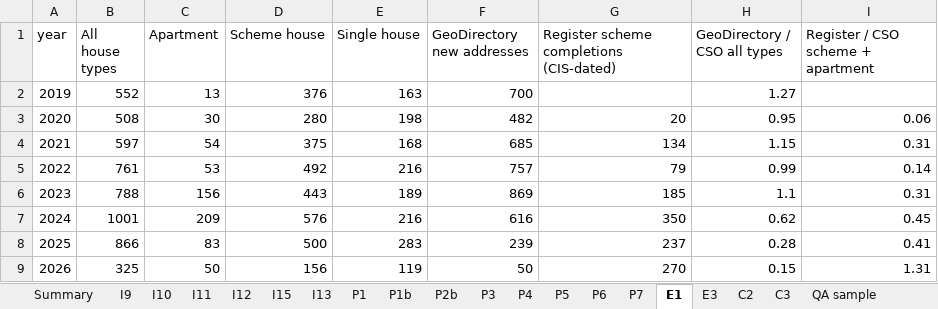
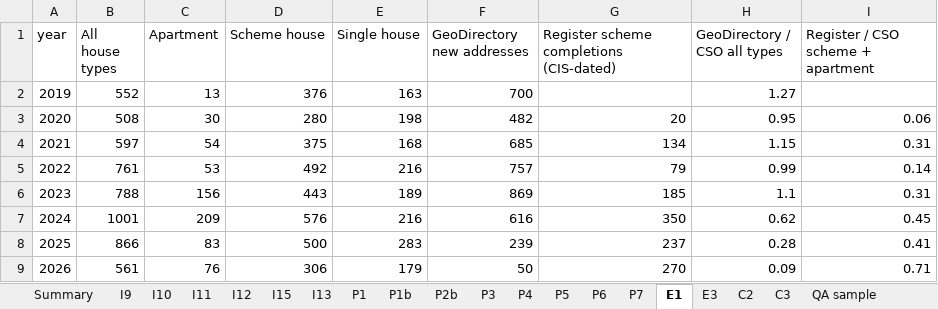
Before and after one commit to jaymes88/data, an Excel workbook: limerick_pipeline/register/Validation_Report.xlsx, sheet E1, drawn as a sheet; values as stored, in another font and other column widths than the file's, no borders; the diff names each change by its address in the sheet, - before the commit and + after, or states it on an @@ line.

```diff
--- a/limerick_pipeline/register/Validation_Report.xlsx (sheet E1)
+++ b/limerick_pipeline/register/Validation_Report.xlsx (sheet E1)
-B9 (All house types): 325
+B9 (All house types): 561
-C9 (Apartment): 50
+C9 (Apartment): 76
-D9 (Scheme house): 156
+D9 (Scheme house): 306
-E9 (Single house): 119
+E9 (Single house): 179
-H9 (GeoDirectory / CSO all types): 0.15
+H9 (GeoDirectory / CSO all types): 0.09
-I9: 1.31
+I9: 0.71
```
Also changed, not shown: sheet P5, sheet E3, sheet Summary, 1 other file.
